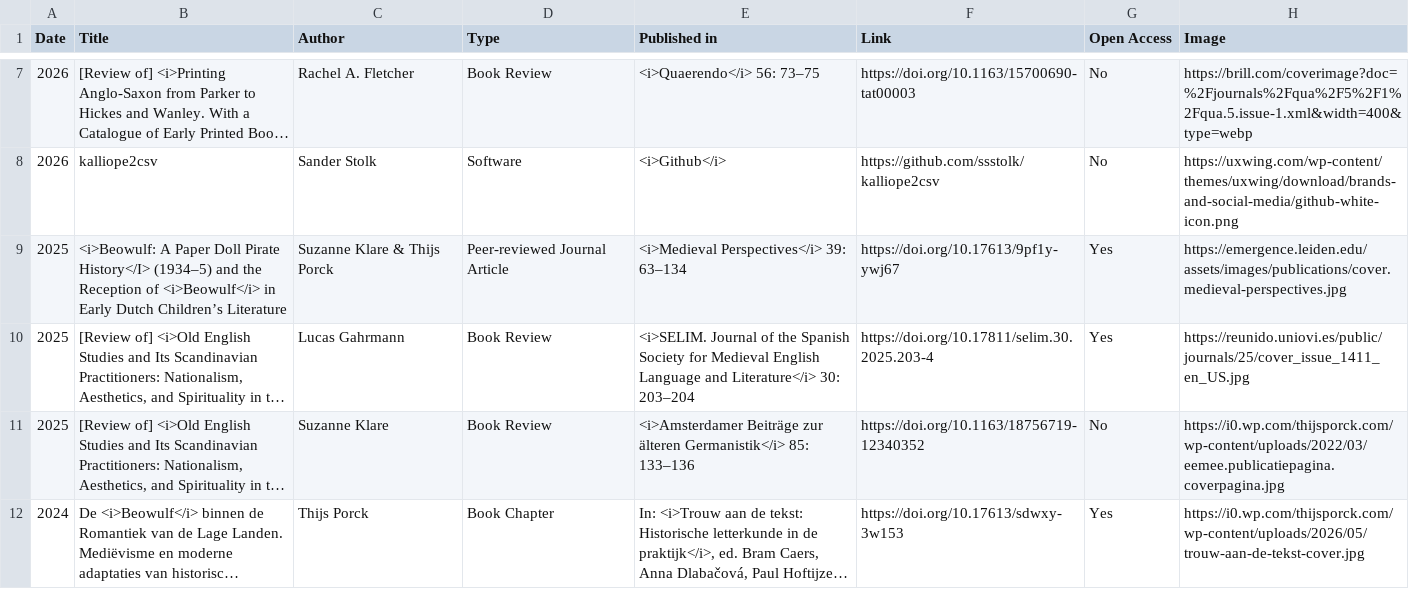
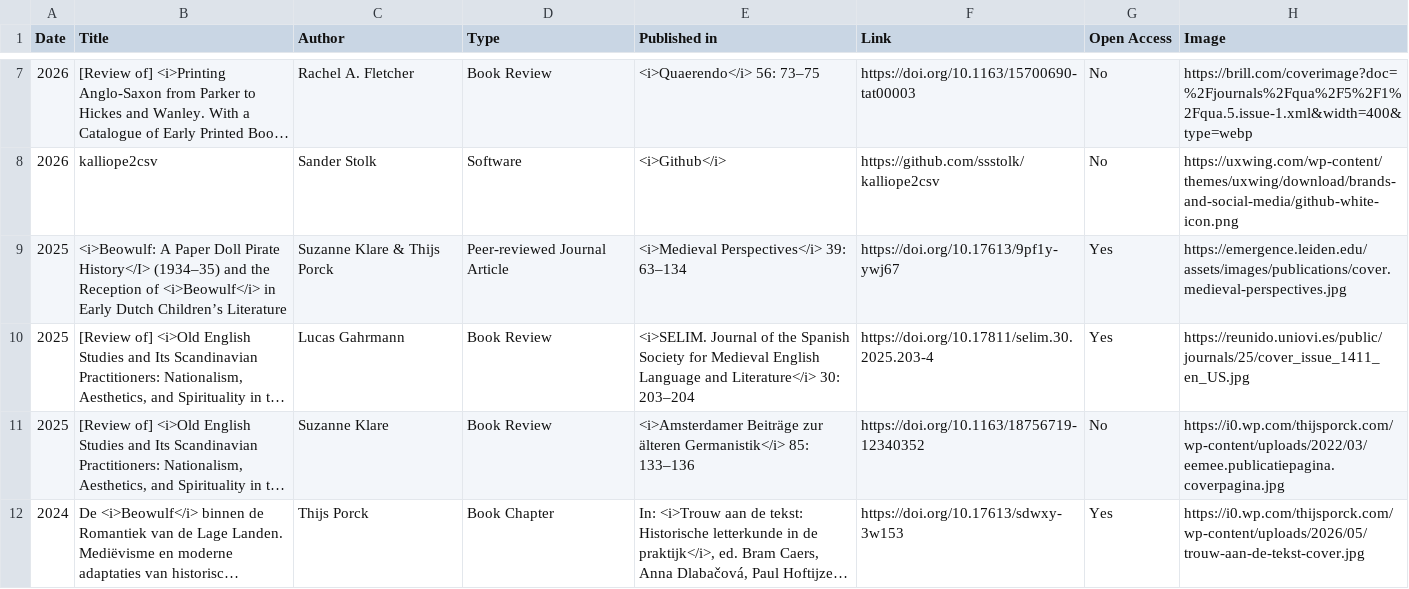
Before and after one commit to EMERGENCE-ERC/emergence-erc.github.io, a CSV file: assets/data/publications.csv, drawn as a sheet; only a part is shown, gaps mark what is left out; long unchanged cells end in …; the diff names each change by its address in the sheet, - before the commit and + after, or states it on an @@ line.

Commit message:
Update publications.csv

```diff
--- a/assets/data/publications.csv
+++ b/assets/data/publications.csv
-B9 (Title): …Pirate History</I> (1934–5) and the…
+B9 (Title): …Pirate History</I> (1934–35) and the…
```
